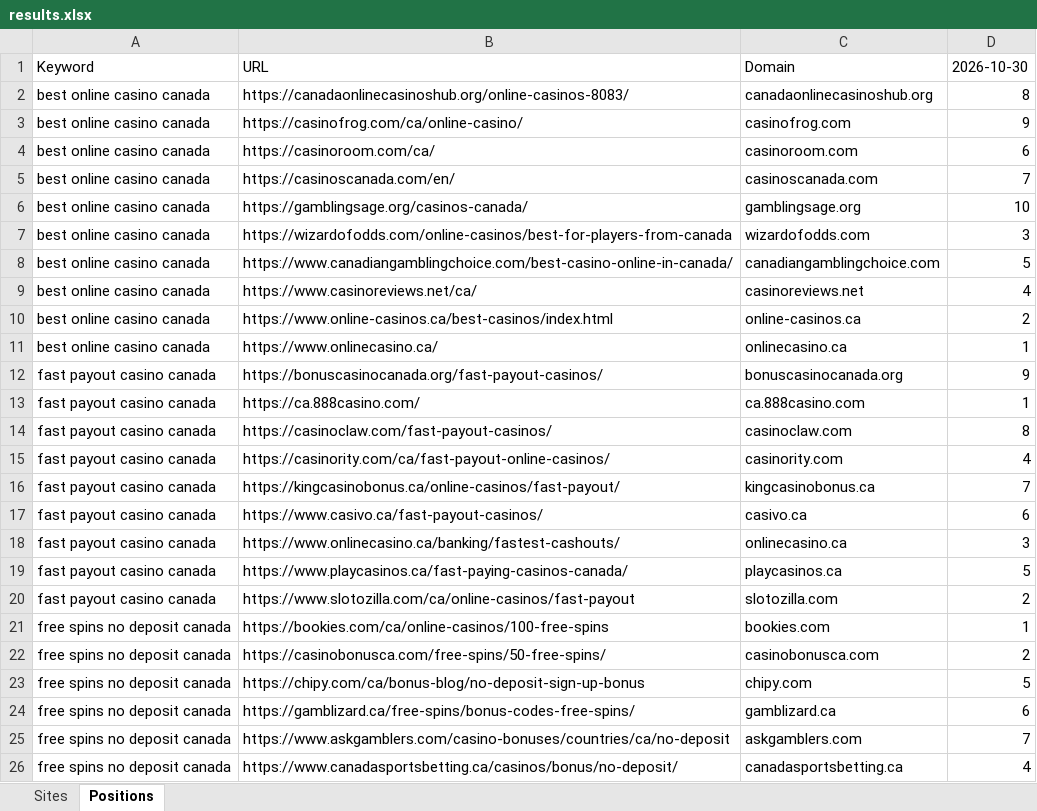
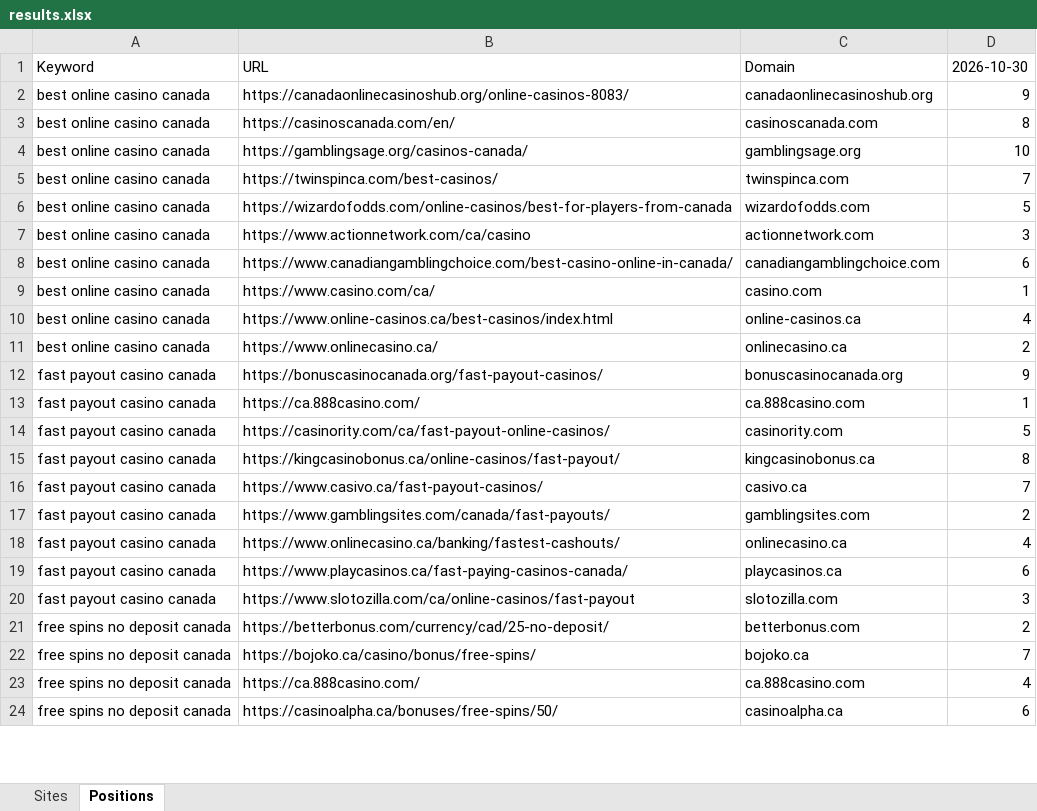
Before and after one commit to testomut/seo-serp-mvp, an Excel workbook: results.xlsx, sheet Positions, drawn as a sheet; only a part is shown; values as stored, in another font and other column widths than the file's, no borders; removed rows and columns are numbered as before the commit, all else as after; the diff covers the shown part only; the diff names each change by its address in the sheet, - before the commit and + after, or states it on an @@ line.

```diff
--- a/results.xlsx (sheet Positions)
+++ b/results.xlsx (sheet Positions)
-D2: 8
+D2: 9
-row 3: best online casino canada | https://casinofrog.com/ca/online-casino/ | casinofrog.com | 9
-row 4: best online casino canada | https://casinoroom.com/ca/ | casinoroom.com | 6
-D3: 7
+D3: 8
+row 5: best online casino canada | https://twinspinca.com/best-casinos/ | twinspinca.com | 7
-D6: 3
+D6: 5
+row 7: best online casino canada | https://www.actionnetwork.com/ca/casino | actionnetwork.com | 3
-D8: 5
+D8: 6
-B9: https://www.casinoreviews.net/ca/
+B9: https://www.casino.com/ca/
-C9: casinoreviews.net
+C9: casino.com
-D9: 4
+D9: 1
-D10: 2
+D10: 4
-D11: 1
+D11: 2
-row 14: fast payout casino canada | https://casinoclaw.com/fast-payout-casinos/ | casinoclaw.com | 8
-D14: 4
+D14: 5
-D15: 7
+D15: 8
-D16: 6
+D16: 7
+row 17: fast payout casino canada | https://www.gamblingsites.com/canada/fast-payouts/ | gamblingsites.com | 2
-D18: 3
+D18: 4
-D19: 5
+D19: 6
-D20: 2
+D20: 3
-row 21: free spins no deposit canada | https://bookies.com/ca/online-casinos/100-free-spins | bookies.com | 1
-B21: https://casinobonusca.com/free-spins/50-free-spins/
+B21: https://betterbonus.com/currency/cad/25-no-deposit/
-C21: casinobonusca.com
+C21: betterbonus.com
-row 23: free spins no deposit canada | https://chipy.com/ca/bonus-blog/no-deposit-sign-up-bonus | chipy.com | 5
-row 24: free spins no deposit canada | https://gamblizard.ca/free-spins/bonus-codes-free-spins/ | gamblizard.ca | 6
-B22: https://www.askgamblers.com/casino-bonuses/countries/ca/no-deposit
+B22: https://bojoko.ca/casino/bonus/free-spins/
-C22: askgamblers.com
+C22: bojoko.ca
-B23: https://www.canadasportsbetting.ca/casinos/bonus/no-deposit/
+B23: https://ca.888casino.com/
-C23: canadasportsbetting.ca
+C23: ca.888casino.com
+row 24: free spins no deposit canada | https://casinoalpha.ca/bonuses/free-spins/50/ | casinoalpha.ca | 6
```
Also changed, not shown: 14 added rows, 9 removed rows and 90 edited cells elsewhere in this sheet, sheet Sites, 1 other file.
